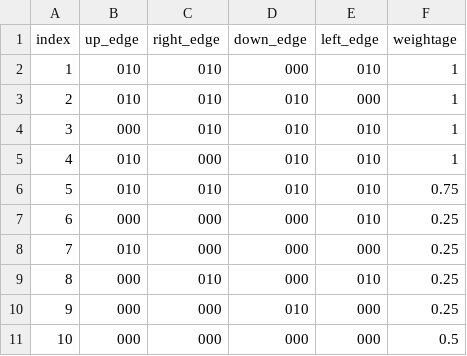
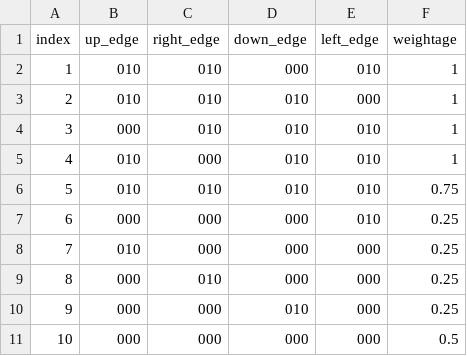
Before and after one commit to shiamakd25/image-generator-python, a CSV file: tile_config.csv, drawn as a sheet.

Commit message:
Fixed index and tile config errors

```diff
--- a/tile_config.csv
+++ b/tile_config.csv
@@ -8,3 +8,3 @@ index,up_edge,right_edge,down_edge,left_edge,weightage
 7,010,000,000,000,0.25
-8,000,010,000,010,0.25
+8,000,010,000,000,0.25
 9,000,000,010,000,0.25
```
Also changed, not shown: 1 other file.
